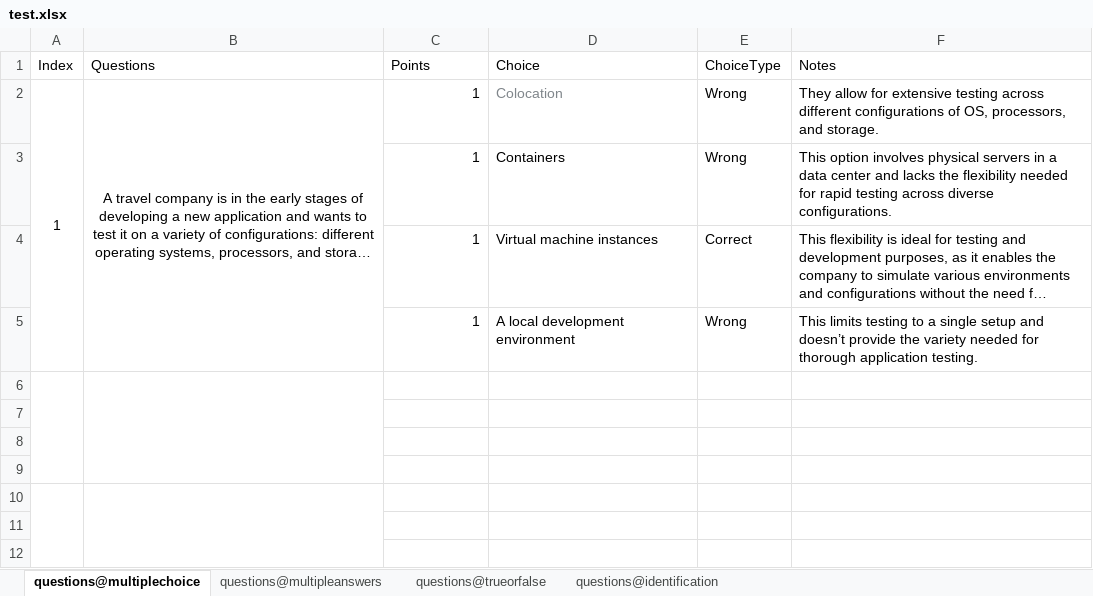
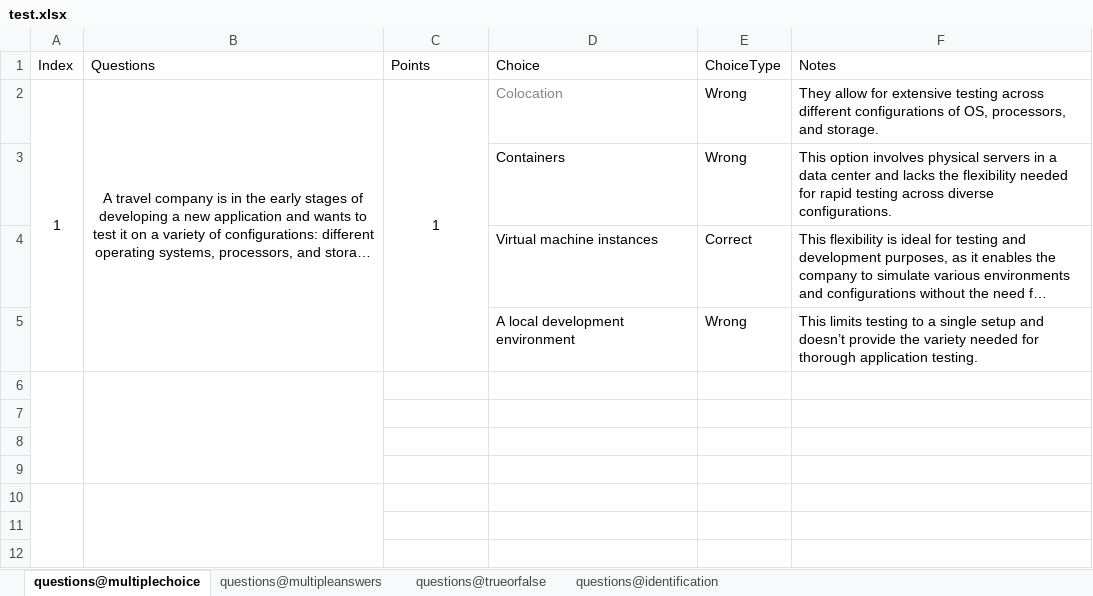
Before and after one commit to razstvien01/quizora, an Excel workbook: terminal/sample_exam_files/test.xlsx, sheet questions@multiplechoice, drawn as a sheet; only a part is shown; long unchanged cells end in …; values as stored, in another font and other column widths than the file's, no borders; the diff names each change by its address in the sheet, - before the commit and + after, or states it on an @@ line.

```diff
--- a/terminal/sample_exam_files/test.xlsx (sheet questions@multiplechoice)
+++ b/terminal/sample_exam_files/test.xlsx (sheet questions@multiplechoice)
-C2 alignment: right
+C2 alignment: center
+C2:C5 merged
-C3:C5 (Points): 1
+C3:C5 (Points): (empty)
```
Also changed, not shown: 1 other file.
